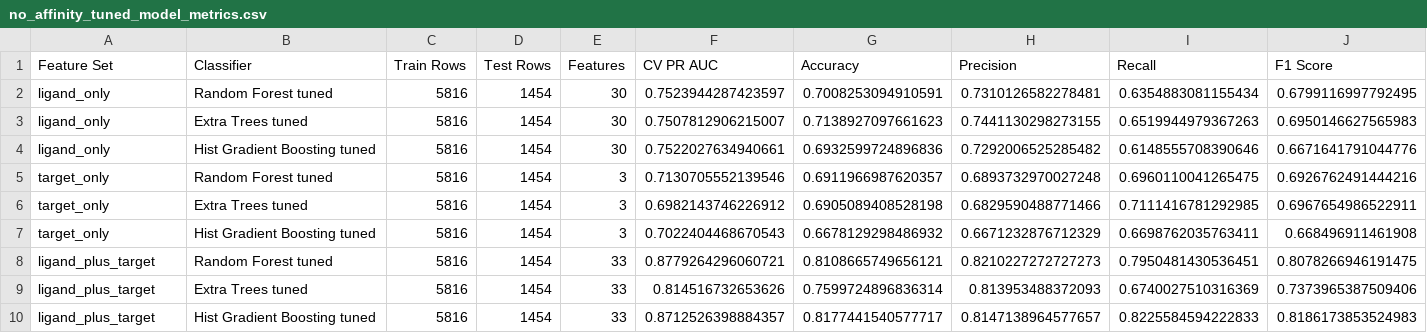
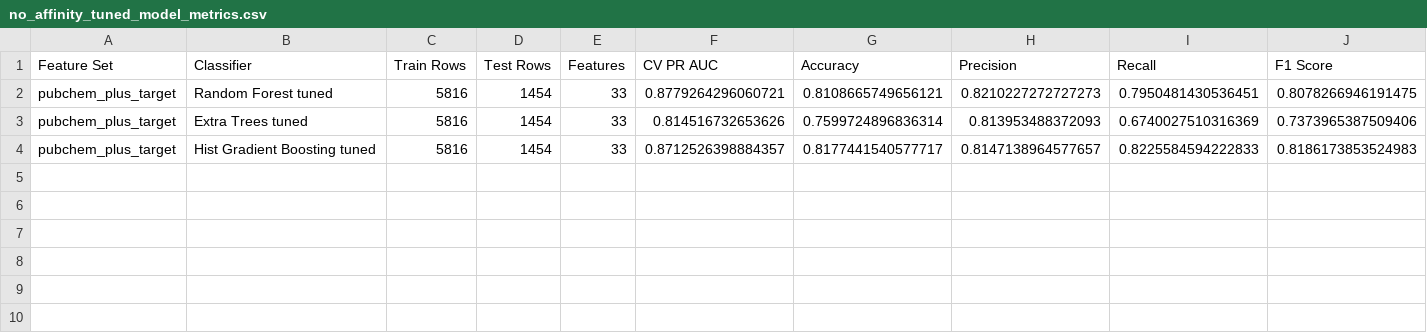
Before and after one commit to rks277/roshan-psb-2026, a CSV file: results/no_affinity_tuned_model_metrics.csv, drawn as a sheet; only a part is shown; removed rows and columns are numbered as before the commit, all else as after; rows hold the shown columns only; the diff names each change by its address in the sheet, - before the commit and + after, or states it on an @@ line.

```diff
--- a/results/no_affinity_tuned_model_metrics.csv
+++ b/results/no_affinity_tuned_model_metrics.csv
-row 2: ligand_only | Random Forest tuned | 5816 | 1454 | 30 | 0.7523944287423597 | 0.7008253094910591 | 0.7310126582278481 | 0.6354883081155434 | 0.6799116997792495
-row 3: ligand_only | Extra Trees tuned | 5816 | 1454 | 30 | 0.7507812906215007 | 0.7138927097661623 | 0.7441130298273155 | 0.6519944979367263 | 0.6950146627565983
-row 4: ligand_only | Hist Gradient Boosting tuned | 5816 | 1454 | 30 | 0.7522027634940661 | 0.6932599724896836 | 0.7292006525285482 | 0.6148555708390646 | 0.6671641791044776
-row 5: target_only | Random Forest tuned | 5816 | 1454 | 3 | 0.7130705552139546 | 0.6911966987620357 | 0.6893732970027248 | 0.6960110041265475 | 0.6926762491444216
-row 6: target_only | Extra Trees tuned | 5816 | 1454 | 3 | 0.6982143746226912 | 0.6905089408528198 | 0.6829590488771466 | 0.7111416781292985 | 0.6967654986522911
-row 7: target_only | Hist Gradient Boosting tuned | 5816 | 1454 | 3 | 0.7022404468670543 | 0.6678129298486932 | 0.6671232876712329 | 0.6698762035763411 | 0.668496911461908
-A2:A4 (Feature Set): ligand_plus_target
+A2:A4 (Feature Set): pubchem_plus_target
```
Also changed, not shown: results/no_affinity_model_metrics.csv, 10 other files.
